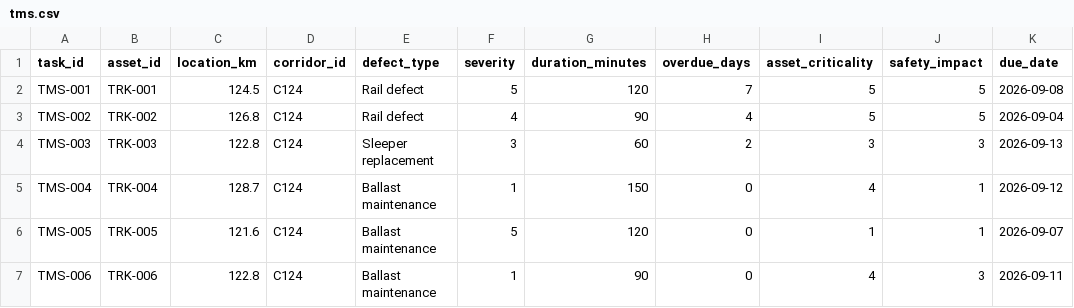
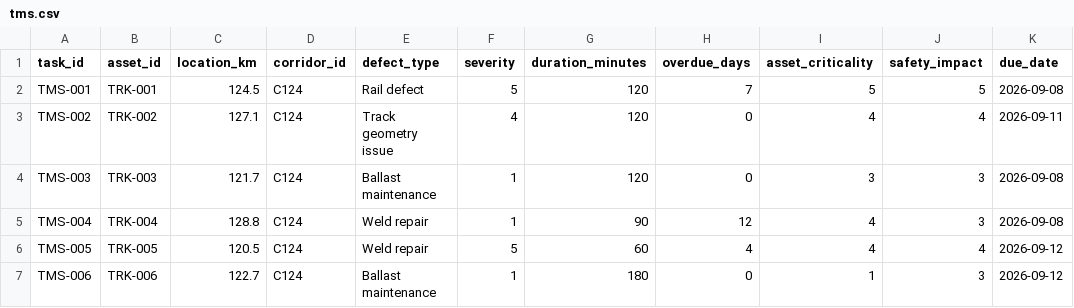
Before and after one commit to Yash-k-9/hydra-railway-block-planner, a CSV file: data/tms.csv, drawn as a sheet; only a part is shown; the diff covers the shown part only.

```diff
--- a/data/tms.csv
+++ b/data/tms.csv
@@ -2,6 +2,6 @@ task_id,asset_id,location_km,corridor_id,defect_type,severity,duration_minutes,o
 TMS-001,TRK-001,124.5,C124,Rail defect,5,120,7,5,5,2026-09-08
-TMS-002,TRK-002,126.8,C124,Rail defect,4,90,4,5,5,2026-09-04
-TMS-003,TRK-003,122.8,C124,Sleeper replacement,3,60,2,3,3,2026-09-13
-TMS-004,TRK-004,128.7,C124,Ballast maintenance,1,150,0,4,1,2026-09-12
-TMS-005,TRK-005,121.6,C124,Ballast maintenance,5,120,0,1,1,2026-09-07
-TMS-006,TRK-006,122.8,C124,Ballast maintenance,1,90,0,4,3,2026-09-11
+TMS-002,TRK-002,127.1,C124,Track geometry issue,4,120,0,4,4,2026-09-11
+TMS-003,TRK-003,121.7,C124,Ballast maintenance,1,120,0,3,3,2026-09-08
+TMS-004,TRK-004,128.8,C124,Weld repair,1,90,12,4,3,2026-09-08
+TMS-005,TRK-005,120.5,C124,Weld repair,5,60,4,4,4,2026-09-12
+TMS-006,TRK-006,122.7,C124,Ballast maintenance,1,180,0,1,3,2026-09-12
```
Also changed, not shown: 144 edited cells elsewhere in this file, data/coa.csv, data/smms.csv, 5 other files.
